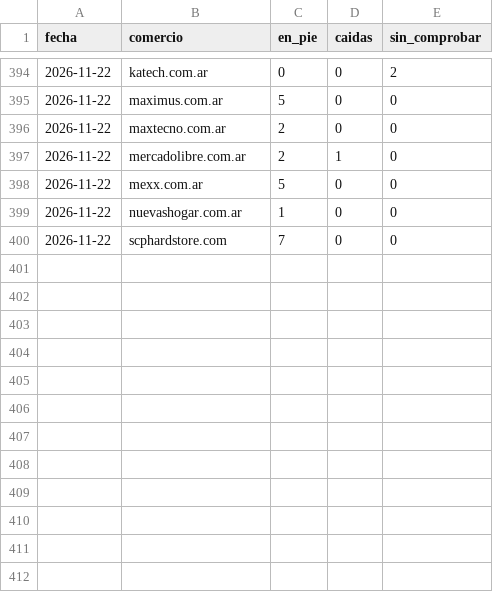
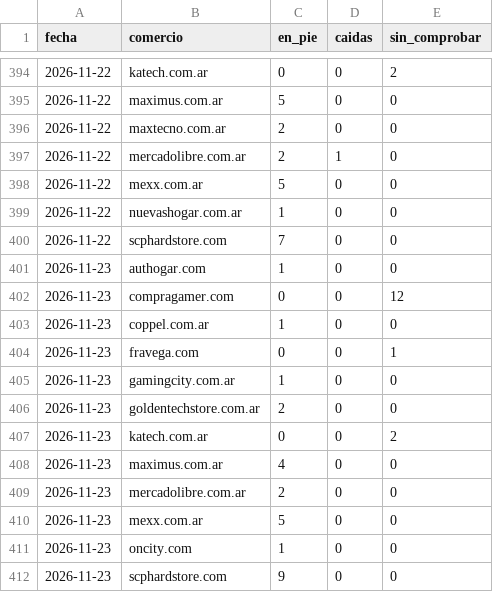
Before and after one commit to luismarceloescudero-debug/la-pichincha, a CSV file: verificacion/2026-11.csv, drawn as a sheet; only a part is shown, gaps mark what is left out; the diff names each change by its address in the sheet, - before the commit and + after, or states it on an @@ line.

```diff
--- a/verificacion/2026-11.csv
+++ b/verificacion/2026-11.csv
+row 401: 2026-11-23 | authogar.com | 1 | 0 | 0
+row 402: 2026-11-23 | compragamer.com | 0 | 0 | 12
+row 403: 2026-11-23 | coppel.com.ar | 1 | 0 | 0
+row 404: 2026-11-23 | fravega.com | 0 | 0 | 1
+row 405: 2026-11-23 | gamingcity.com.ar | 1 | 0 | 0
+row 406: 2026-11-23 | goldentechstore.com.ar | 2 | 0 | 0
+row 407: 2026-11-23 | katech.com.ar | 0 | 0 | 2
+row 408: 2026-11-23 | maximus.com.ar | 4 | 0 | 0
+row 409: 2026-11-23 | mercadolibre.com.ar | 2 | 0 | 0
+row 410: 2026-11-23 | mexx.com.ar | 5 | 0 | 0
+row 411: 2026-11-23 | oncity.com | 1 | 0 | 0
+row 412: 2026-11-23 | scphardstore.com | 9 | 0 | 0
```
